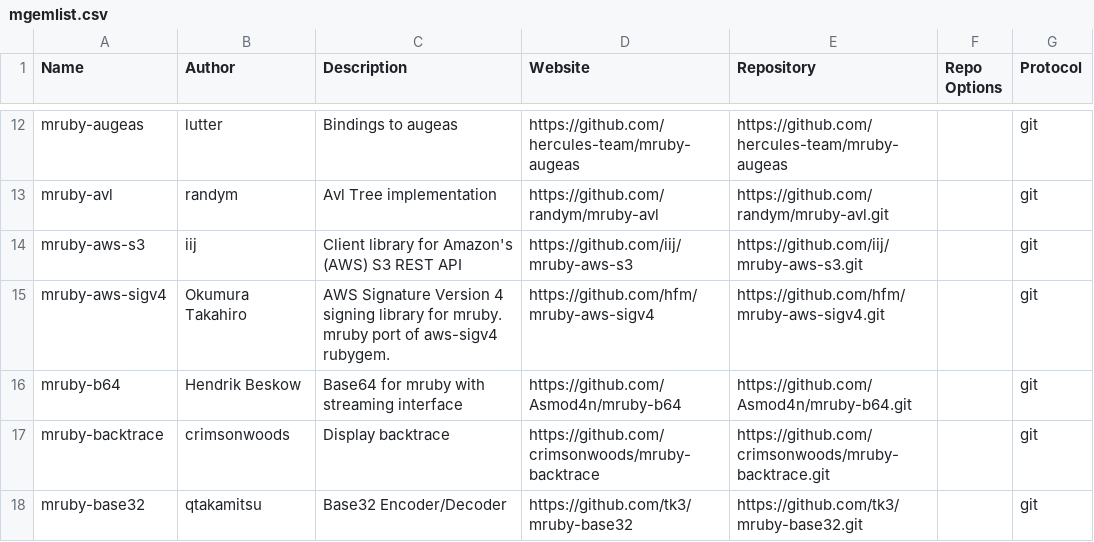
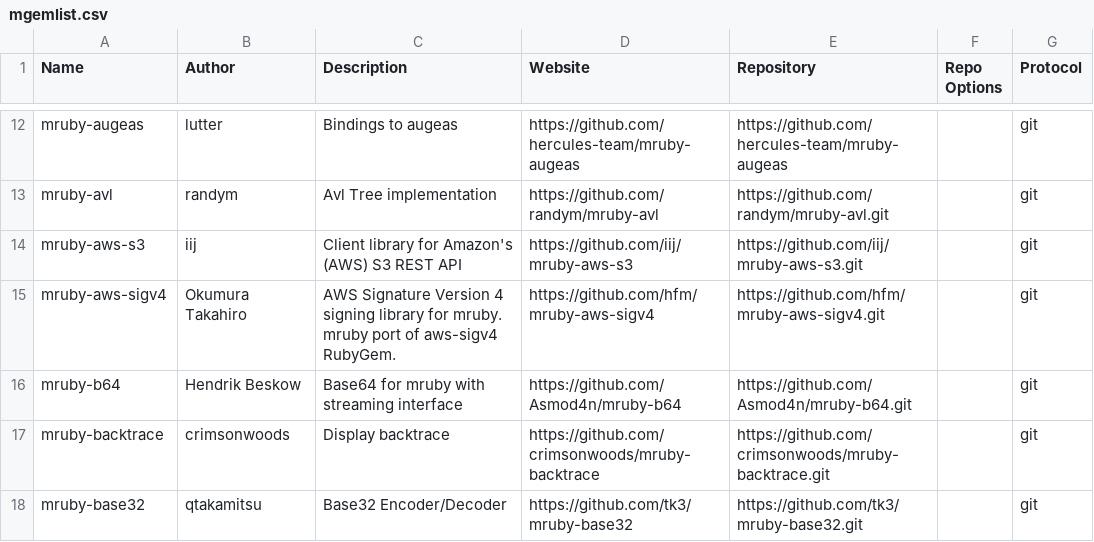
Before and after one commit to mimaki/mruby_build_config, a CSV file: mgemlist.csv, drawn as a sheet; only a part is shown, gaps mark what is left out; the diff covers the shown part only.

```diff
--- a/mgemlist.csv
+++ b/mgemlist.csv
@@ -14,3 +14,3 @@ mruby-avl,randym,Avl Tree implementation,https://github.com/randym/mruby-avl,htt
 mruby-aws-s3,iij,Client library for Amazon's (AWS) S3 REST API,https://github.com/iij/mruby-aws-s3,https://github.com/iij/mruby-aws-s3.git,"",git
-mruby-aws-sigv4,Okumura Takahiro,AWS Signature Version 4 signing library for mruby. mruby port of aws-sigv4 rubygem.,https://github.com/hfm/mruby-aws-sigv4,https://github.com/hfm/mruby-aws-sigv4.git,"",git
+mruby-aws-sigv4,Okumura Takahiro,AWS Signature Version 4 signing library for mruby. mruby port of aws-sigv4 RubyGem.,https://github.com/hfm/mruby-aws-sigv4,https://github.com/hfm/mruby-aws-sigv4.git,"",git
 mruby-b64,Hendrik Beskow,Base64 for mruby with streaming interface,https://github.com/Asmod4n/mruby-b64,https://github.com/Asmod4n/mruby-b64.git,"",git
```
Also changed, not shown: 3 added rows, 7 removed rows and 28 edited cells elsewhere in this file.
